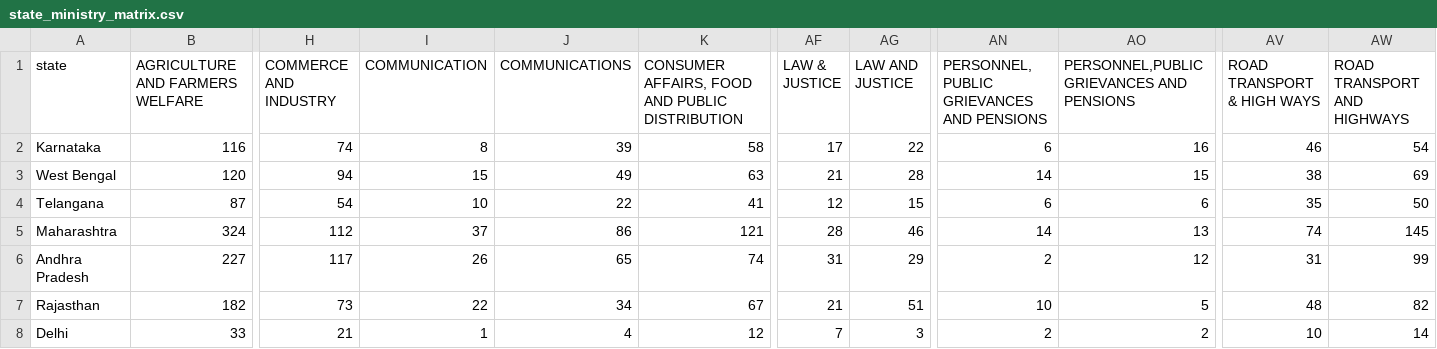
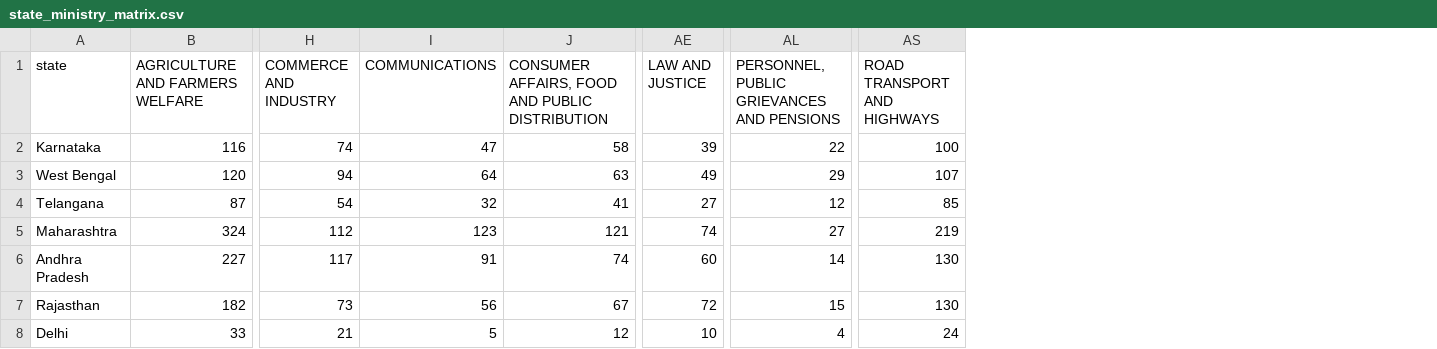
Before and after one commit to herrrickshaw/lok-rajya-sabha-qa, a CSV file: data/processed/state_ministry_matrix.csv, drawn as a sheet; only a part is shown, gaps mark what is left out; removed rows and columns are numbered as before the commit, all else as after; the diff covers the shown part only; the diff names each change by its address in the sheet, - before the commit and + after, or states it on an @@ line.

```diff
--- a/data/processed/state_ministry_matrix.csv
+++ b/data/processed/state_ministry_matrix.csv
-column I (COMMUNICATION), rows 2-8: 8 | 15 | 10 | 37 | 26 | 22 | 1
-column AF (LAW & JUSTICE), rows 2-8: 17 | 21 | 12 | 28 | 31 | 21 | 7
-column AO, rows 1-8: PERSONNEL,PUBLIC GRIEVANCES AND PENSIONS | 16 | 15 | 6 | 13 | 12 | 5 | 2
-column AV (ROAD TRANSPORT & HIGH WAYS), rows 2-8: 46 | 38 | 35 | 74 | 31 | 48 | 10
-I2 (COMMUNICATIONS): 39
+I2 (COMMUNICATIONS): 47
-AE2 (LAW AND JUSTICE): 22
+AE2 (LAW AND JUSTICE): 39
-AL2: 6
+AL2: 22
-AS2 (ROAD TRANSPORT AND HIGHWAYS): 54
+AS2 (ROAD TRANSPORT AND HIGHWAYS): 100
-I3 (COMMUNICATIONS): 49
+I3 (COMMUNICATIONS): 64
-AE3 (LAW AND JUSTICE): 28
+AE3 (LAW AND JUSTICE): 49
-AL3: 14
+AL3: 29
-AS3 (ROAD TRANSPORT AND HIGHWAYS): 69
+AS3 (ROAD TRANSPORT AND HIGHWAYS): 107
-I4 (COMMUNICATIONS): 22
+I4 (COMMUNICATIONS): 32
-AE4 (LAW AND JUSTICE): 15
+AE4 (LAW AND JUSTICE): 27
-AL4: 6
+AL4: 12
-AS4 (ROAD TRANSPORT AND HIGHWAYS): 50
+AS4 (ROAD TRANSPORT AND HIGHWAYS): 85
-I5 (COMMUNICATIONS): 86
+I5 (COMMUNICATIONS): 123
-AE5 (LAW AND JUSTICE): 46
+AE5 (LAW AND JUSTICE): 74
-AL5: 14
+AL5: 27
-AS5 (ROAD TRANSPORT AND HIGHWAYS): 145
+AS5 (ROAD TRANSPORT AND HIGHWAYS): 219
-I6 (COMMUNICATIONS): 65
+I6 (COMMUNICATIONS): 91
-AE6 (LAW AND JUSTICE): 29
+AE6 (LAW AND JUSTICE): 60
-AL6: 2
+AL6: 14
-AS6 (ROAD TRANSPORT AND HIGHWAYS): 99
+AS6 (ROAD TRANSPORT AND HIGHWAYS): 130
-I7 (COMMUNICATIONS): 34
+I7 (COMMUNICATIONS): 56
-AE7 (LAW AND JUSTICE): 51
+AE7 (LAW AND JUSTICE): 72
-AL7: 10
+AL7: 15
-AS7 (ROAD TRANSPORT AND HIGHWAYS): 82
+AS7 (ROAD TRANSPORT AND HIGHWAYS): 130
-I8 (COMMUNICATIONS): 4
+I8 (COMMUNICATIONS): 5
-AE8 (LAW AND JUSTICE): 3
+AE8 (LAW AND JUSTICE): 10
-AL8: 2
+AL8: 4
-AS8 (ROAD TRANSPORT AND HIGHWAYS): 14
+AS8 (ROAD TRANSPORT AND HIGHWAYS): 24
```
Also changed, not shown: 77 edited cells elsewhere in this file, data/processed/kg_ministry_cooccurrence.csv, data/processed/kg_pagerank.csv, 57 other files.
